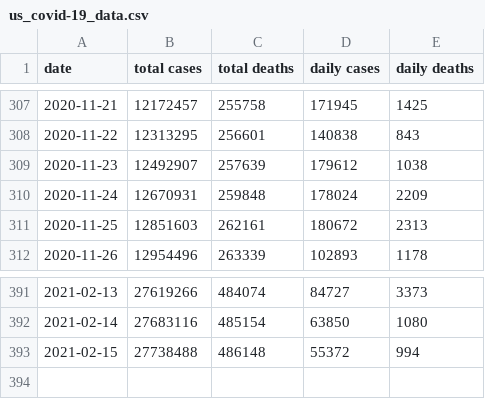
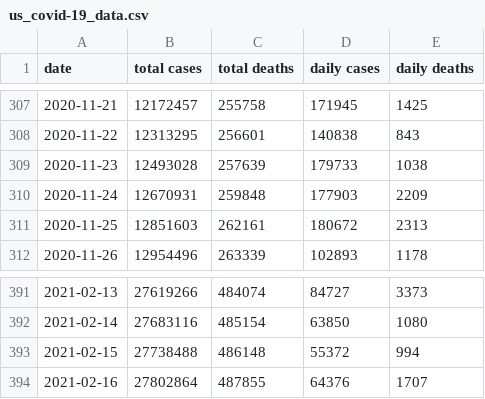
Before and after one commit to Aloereed/covid-19-data, a CSV file: us_covid-19_data.csv, drawn as a sheet; only a part is shown, gaps mark what is left out.

Commit message:
Updating data.

```diff
--- a/us_covid-19_data.csv
+++ b/us_covid-19_data.csv
@@ -308,4 +308,4 @@ date,total cases,total deaths,daily cases,daily deaths
 2020-11-22,12313295,256601,140838,843
-2020-11-23,12492907,257639,179612,1038
-2020-11-24,12670931,259848,178024,2209
+2020-11-23,12493028,257639,179733,1038
+2020-11-24,12670931,259848,177903,2209
 2020-11-25,12851603,262161,180672,2313
@@ -393 +393,2 @@ date,total cases,total deaths,daily cases,daily deaths
 2021-02-15,27738488,486148,55372,994
+2021-02-16,27802864,487855,64376,1707
```
Also changed, not shown: data/us_covid-19_cases_daily.csv, data/us_covid-19_cases_total.csv, 8 other files.
